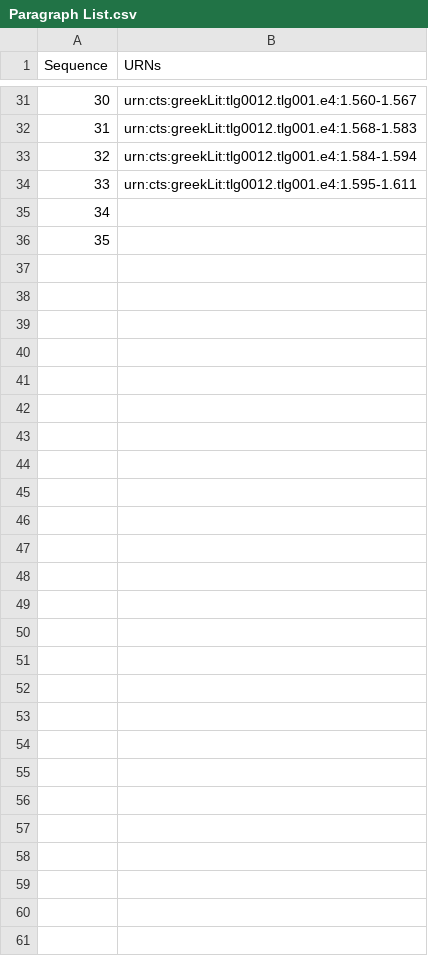
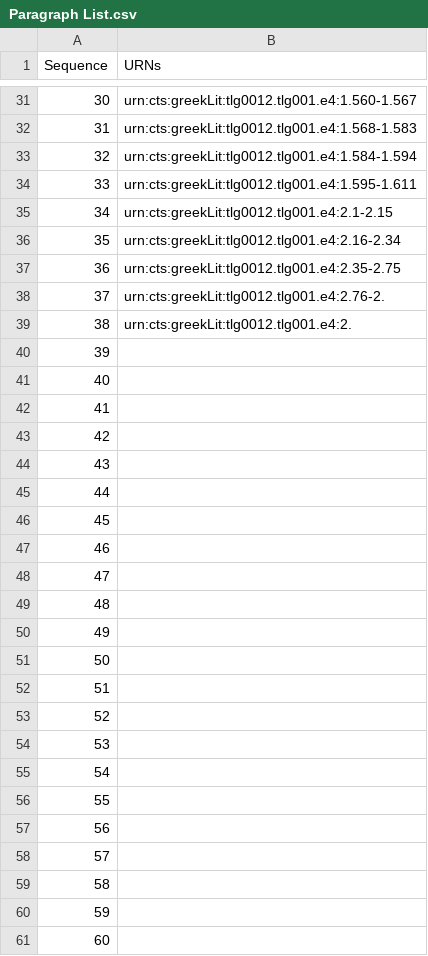
Before and after one commit to hmteditors/furman_OmegaOneTwelve, a CSV file: Elias/Paragraph List.csv, drawn as a sheet; only a part is shown, gaps mark what is left out; addresses are those after the commit; the diff names each change by its address in the sheet, - before the commit and + after, or states it on an @@ line.

Commit message:
Update Paragraph List.csv

```diff
--- a/Elias/Paragraph List.csv
+++ b/Elias/Paragraph List.csv
+row 35: 34 | urn:cts:greekLit:tlg0012.tlg001.e4:2.1-2.15
+row 36: 35 | urn:cts:greekLit:tlg0012.tlg001.e4:2.16-2.34
+row 37: 36 | urn:cts:greekLit:tlg0012.tlg001.e4:2.35-2.75
+row 38: 37 | urn:cts:greekLit:tlg0012.tlg001.e4:2.76-2.
+row 39: 38 | urn:cts:greekLit:tlg0012.tlg001.e4:2.
@@ column A (Sequence) renumbered between rows 40 and 41 @@
+row 42: 41
+row 43: 42
+row 44: 43
+row 45: 44
+row 46: 45
+row 47: 46
+row 48: 47
+row 49: 48
+row 50: 49
+row 51: 50
+row 52: 51
+row 53: 52
+row 54: 53
+row 55: 54
+row 56: 55
+row 57: 56
+row 58: 57
+row 59: 58
+row 60: 59
+row 61: 60
```
